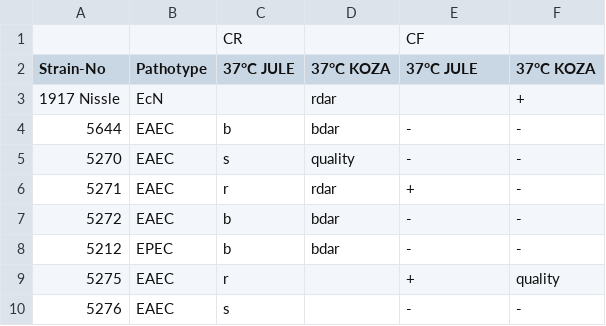
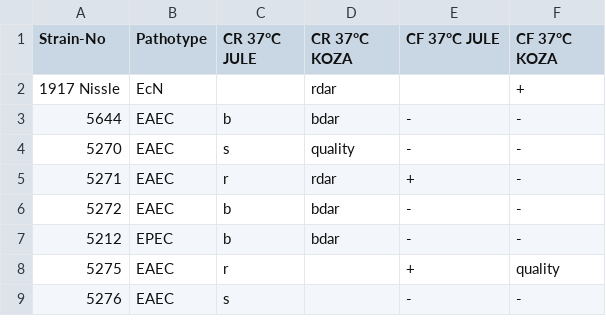
Before and after one commit to jarochi/VS_calc, a CSV file: data/wynik.csv, drawn as a sheet.

Commit message:
slightly improved tables

```diff
--- a/data/wynik.csv
+++ b/data/wynik.csv
@@ -1,3 +1,2 @@
-,,CR,,CF,
-Strain-No,Pathotype,37°C JULE,37°C KOZA,37°C JULE,37°C KOZA
+Strain-No,Pathotype,CR 37°C JULE,CR 37°C KOZA,CF 37°C JULE,CF 37°C KOZA
 1917 Nissle,EcN,,rdar,,+
```
Also changed, not shown: 2 other files.
